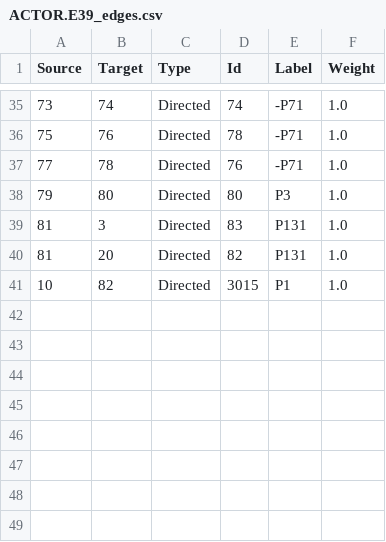
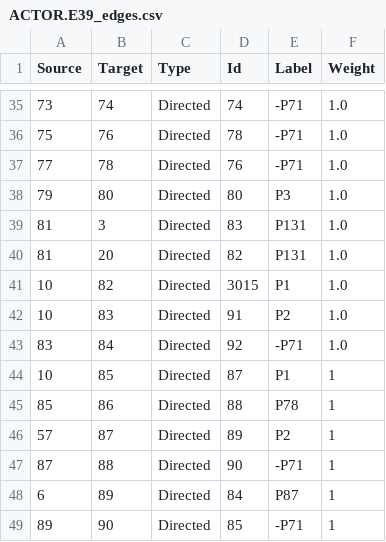
Before and after one commit to eamena-oxford/YHMP, a CSV file: eamena/source_data/resource_graphs/ACTOR.E39_edges.csv, drawn as a sheet; only a part is shown, gaps mark what is left out; the diff names each change by its address in the sheet, - before the commit and + after, or states it on an @@ line.

```diff
--- a/eamena/source_data/resource_graphs/ACTOR.E39_edges.csv
+++ b/eamena/source_data/resource_graphs/ACTOR.E39_edges.csv
+row 42: 10 | 83 | Directed | 91 | P2 | 1.0
+row 43: 83 | 84 | Directed | 92 | -P71 | 1.0
+row 44: 10 | 85 | Directed | 87 | P1 | 1
+row 45: 85 | 86 | Directed | 88 | P78 | 1
+row 46: 57 | 87 | Directed | 89 | P2 | 1
+row 47: 87 | 88 | Directed | 90 | -P71 | 1
+row 48: 6 | 89 | Directed | 84 | P87 | 1
+row 49: 89 | 90 | Directed | 85 | -P71 | 1
```
Also changed, not shown: eamena/source_data/concepts/authority_files/ENTITY_TYPE_X_ADOC.csv, eamena/source_data/resource_graphs/ACTOR.E39_nodes.csv, 4 other files.
